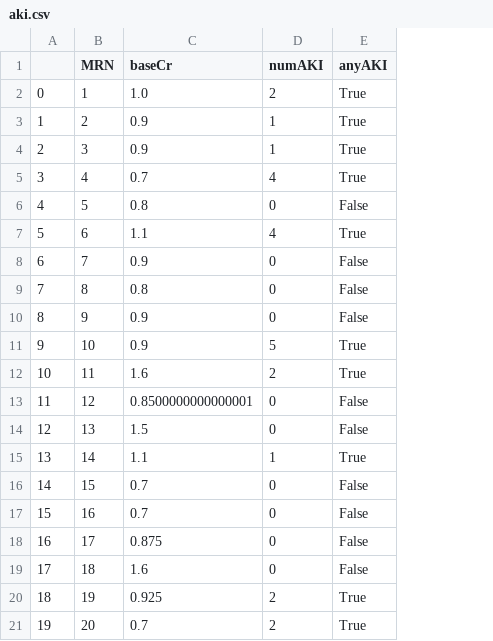
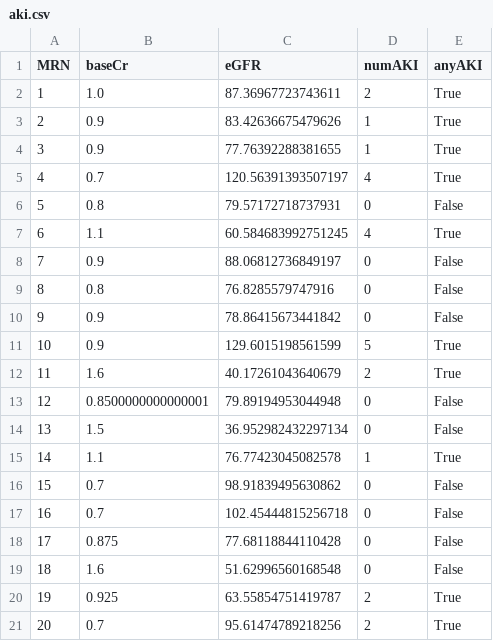
Before and after one commit to samisaf/Identifying-AKI-based-on-serum-creatinine-trends, a CSV file: Output/aki.csv, drawn as a sheet; removed rows and columns are numbered as before the commit, all else as after; the diff names each change by its address in the sheet, - before the commit and + after, or states it on an @@ line.

```diff
--- a/Output/aki.csv
+++ b/Output/aki.csv
-column A, rows 2-21: 0 | 1 | 2 | 3 | 4 | 5 | 6 | 7 | 8 | 9 | 10 | 11 | 12 | 13 | 14 | 15 | 16 | 17 | 18 | 19
+column C (eGFR), rows 2-21: 87.36967723743611 | 83.42636675479626 | 77.76392288381655 | 120.56391393507197 | 79.57172718737931 | 60.584683992751245 | 88.06812736849197 | 76.8285579747916 | 78.86415673441842 | 129.6015198561599 | 40.17261043640679 | 79.89194953044948 | 36.952982432297134 | 76.77423045082578 | 98.91839495630862 | 102.45444815256718 | 77.68118844110428 | 51.62996560168548 | 63.55854751419787 | 95.61474789218256
```
Also changed, not shown: 23 other files.
